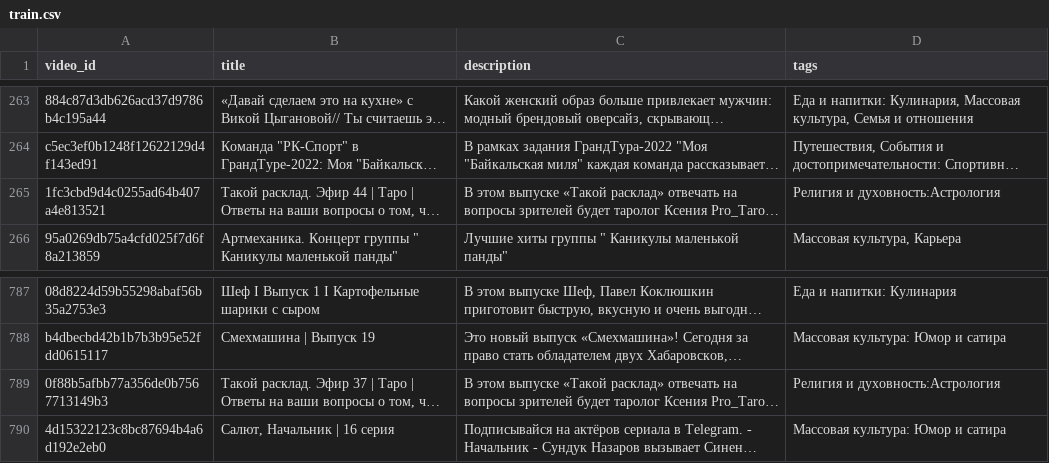
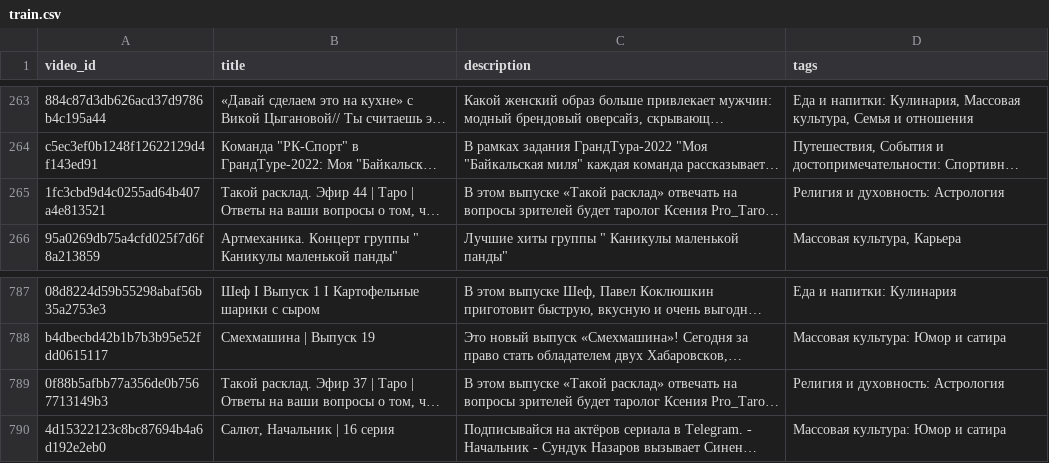
Before and after one commit to banzai-team/video-tagger, a CSV file: data/split/train.csv, drawn as a sheet; only a part is shown, gaps mark what is left out; long unchanged cells end in …; the diff names each change by its address in the sheet, - before the commit and + after, or states it on an @@ line.

```diff
--- a/data/split/train.csv
+++ b/data/split/train.csv
-D265 (tags): Религия и духовность:Астрология
+D265 (tags): Религия и духовность: Астрология
-D789 (tags): Религия и духовность:Астрология
+D789 (tags): Религия и духовность: Астрология
```
Also changed, not shown: 5 other files.
